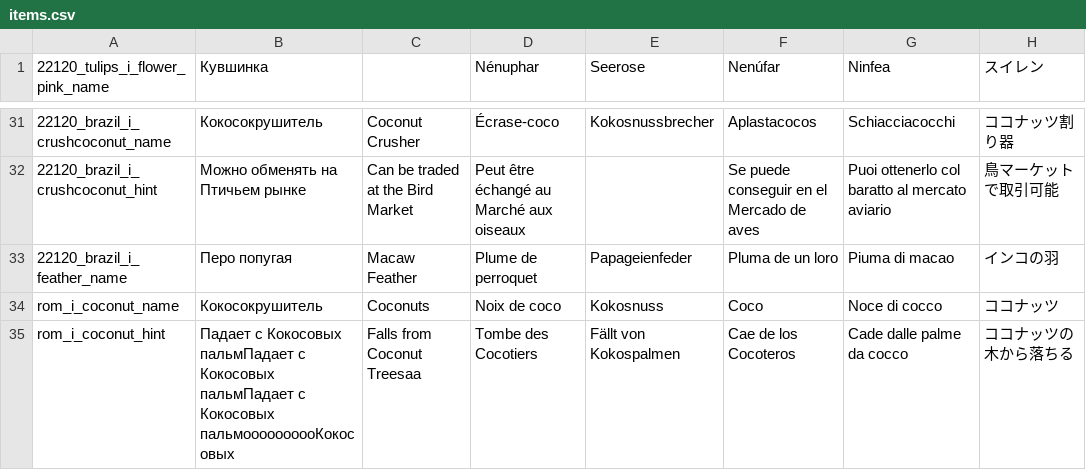
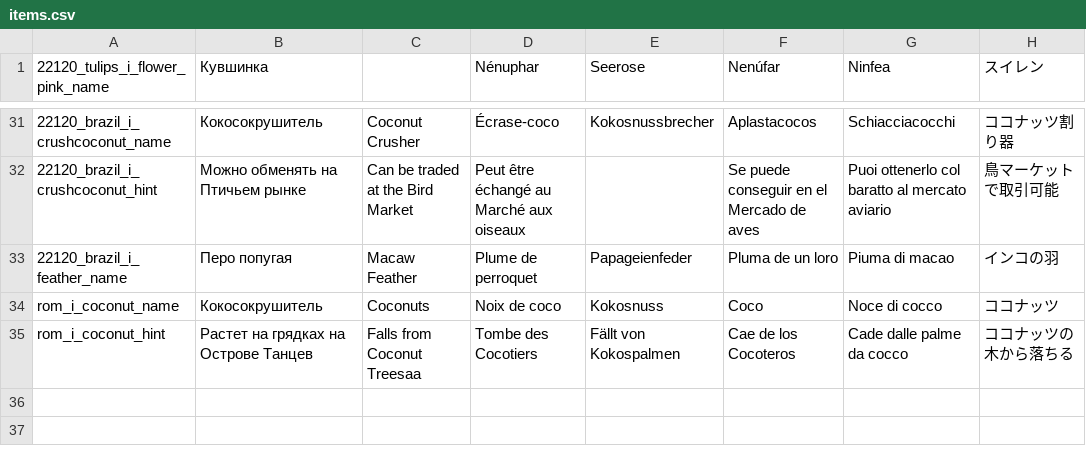
Before and after one commit to ruotu55/Test_localisation, a CSV file: .map-editor/locale/items.csv, drawn as a sheet; only a part is shown, gaps mark what is left out; the diff names each change by its address in the sheet, - before the commit and + after, or states it on an @@ line.

Commit message:
ad

```diff
--- a/.map-editor/locale/items.csv
+++ b/.map-editor/locale/items.csv
-B35 (Кувшинка): Падает с Кокосовых пальмПадает с Кокосовых пальмПадает с Кокосовых пальмoooooooooКокосовых
+B35 (Кувшинка): Растет на грядках на Острове Танцев
```
